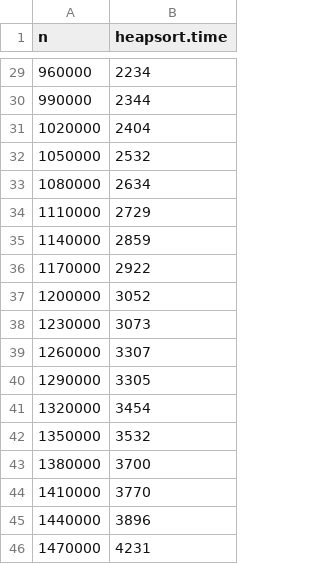
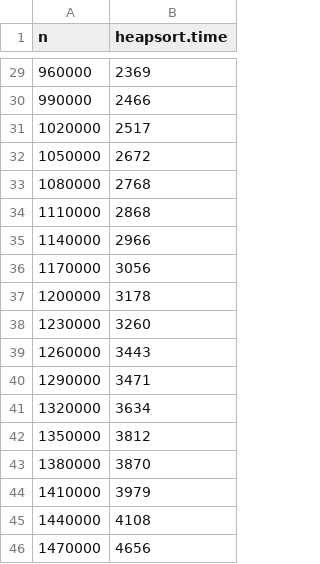
Before and after one commit to pear94210/cse247-sp17-seunghan.bae, a CSV file: outputs/heapsort-time0.csv, drawn as a sheet; only a part is shown, gaps mark what is left out; the diff covers the shown part only.

```diff
--- a/outputs/heapsort-time0.csv
+++ b/outputs/heapsort-time0.csv
@@ -29,18 +29,18 @@ n,heapsort.time
-960000,2234
-990000,2344
-1020000,2404
-1050000,2532
-1080000,2634
-1110000,2729
-1140000,2859
-1170000,2922
-1200000,3052
-1230000,3073
-1260000,3307
-1290000,3305
-1320000,3454
-1350000,3532
-1380000,3700
-1410000,3770
-1440000,3896
-1470000,4231
+960000,2369
+990000,2466
+1020000,2517
+1050000,2672
+1080000,2768
+1110000,2868
+1140000,2966
+1170000,3056
+1200000,3178
+1230000,3260
+1260000,3443
+1290000,3471
+1320000,3634
+1350000,3812
+1380000,3870
+1410000,3979
+1440000,4108
+1470000,4656
```
Also changed, not shown: 27 edited cells elsewhere in this file, outputs/heapsort-ticks0.csv, 1 other file.
